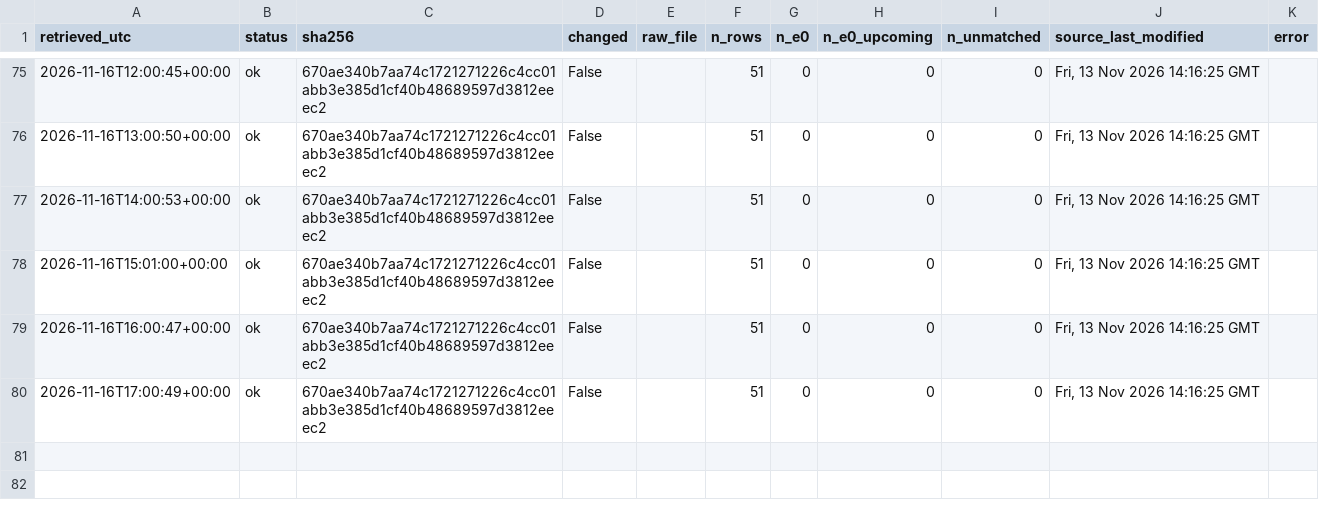
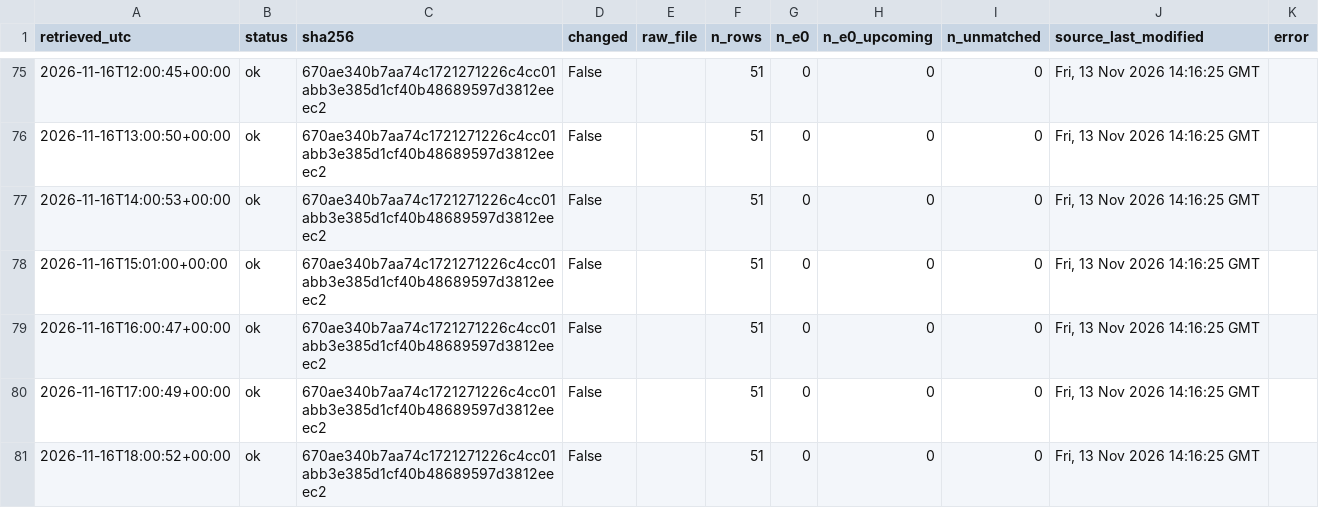
Before and after one commit to 26lenkalaa/TaBet, a CSV file: soccer (premier league)/results/prospective/odds/fetch_log.csv, drawn as a sheet; only a part is shown, gaps mark what is left out.

```diff
--- a/soccer (premier league)/results/prospective/odds/fetch_log.csv
+++ b/soccer (premier league)/results/prospective/odds/fetch_log.csv
@@ -80 +80,2 @@ retrieved_utc,status,sha256,changed,raw_file,n_rows,n_e0,n_e0_upcoming,n_unmatch
 2026-11-16T17:00:49+00:00,ok,670ae340b7aa74c1721271226c4cc01abb3e385d1cf40b48689597d3812eeec2,False,,51,0,0,0,"Fri, 13 Nov 2026 14:16:25 GMT",
+2026-11-16T18:00:52+00:00,ok,670ae340b7aa74c1721271226c4cc01abb3e385d1cf40b48689597d3812eeec2,False,,51,0,0,0,"Fri, 13 Nov 2026 14:16:25 GMT",
```
